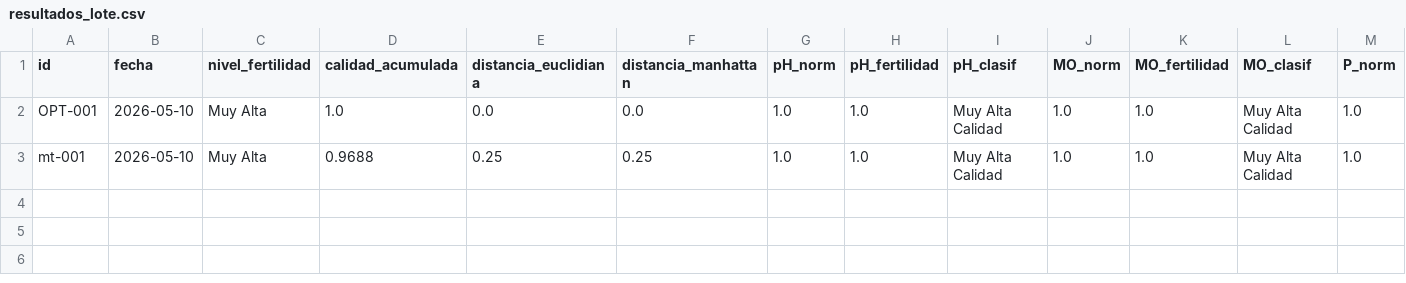
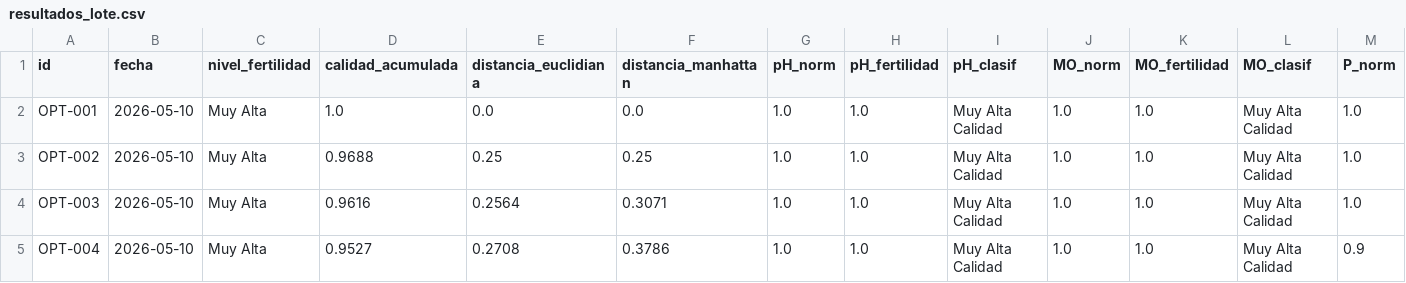
Before and after one commit to thatwriter/clasificador-suelo, a CSV file: resultados/resultados_lote.csv, drawn as a sheet; only a part is shown; rows hold the shown columns only; the diff names each change by its address in the sheet, - before the commit and + after, or states it on an @@ line.

```diff
--- a/resultados/resultados_lote.csv
+++ b/resultados/resultados_lote.csv
-A3 (id): mt-001
+A3 (id): OPT-002
+row 4: OPT-003 | 2026-05-10 | Muy Alta | 0.9616 | 0.2564 | 0.3071 | 1.0 | 1.0 | Muy Alta Calidad | 1.0 | 1.0 | Muy Alta Calidad | 1.0
+row 5: OPT-004 | 2026-05-10 | Muy Alta | 0.9527 | 0.2708 | 0.3786 | 1.0 | 1.0 | Muy Alta Calidad | 1.0 | 1.0 | Muy Alta Calidad | 0.9
```
Also changed, not shown: 8 other files.
